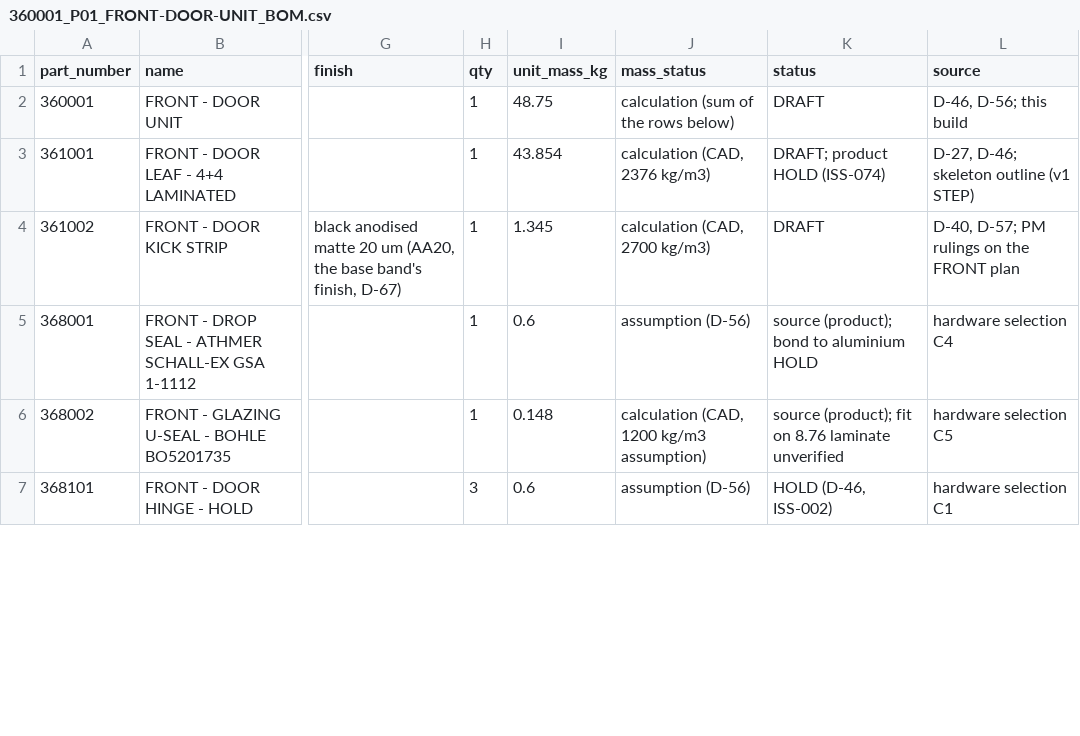
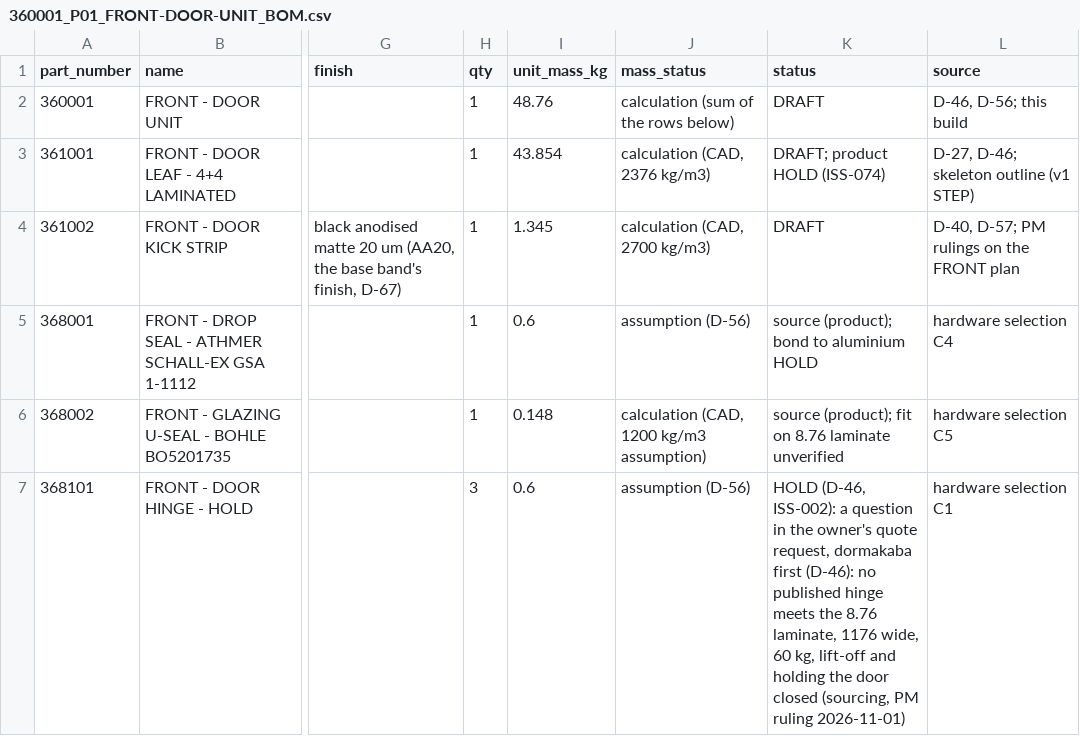
Before and after one commit to autonomous-ai/spaceship, a CSV file: v2/03-Manufacturing/front/360001_P01_FRONT-DOOR-UNIT_BOM.csv, drawn as a sheet; only a part is shown, gaps mark what is left out; the diff covers the shown part only; the diff names each change by its address in the sheet, - before the commit and + after, or states it on an @@ line.

```diff
--- a/v2/03-Manufacturing/front/360001_P01_FRONT-DOOR-UNIT_BOM.csv
+++ b/v2/03-Manufacturing/front/360001_P01_FRONT-DOOR-UNIT_BOM.csv
-I2 (unit_mass_kg): 48.75
+I2 (unit_mass_kg): 48.76
-K7 (status): HOLD (D-46, ISS-002)
+K7 (status): HOLD (D-46, ISS-002): a question in the owner's quote request, dormakaba first (D-46): no published hinge meets the 8.76 laminate, 1176 wide, 60 kg, lift-off and holding the door closed (sourcing, PM ruling 2026-11-01)
```
Also changed, not shown: 1 added row and 27 edited cells elsewhere in this file, v2/03-Manufacturing/front/360002_P01_FRONT-FIXED-GLASS-UNIT_BOM.csv, v2/04-BOM/100000_P01_POD-BOUGHT-PARTS_BOM.csv, 24 other files.
